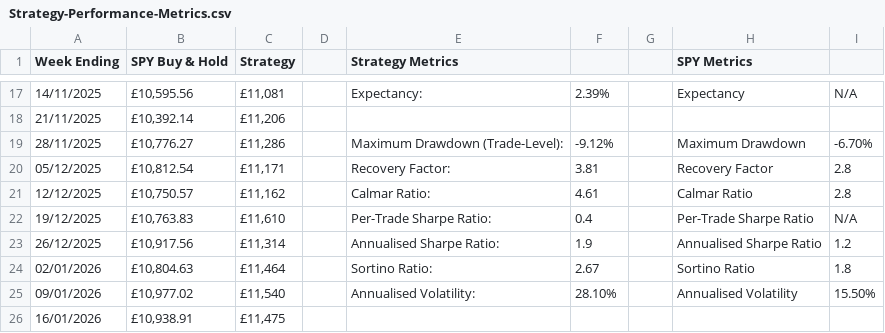
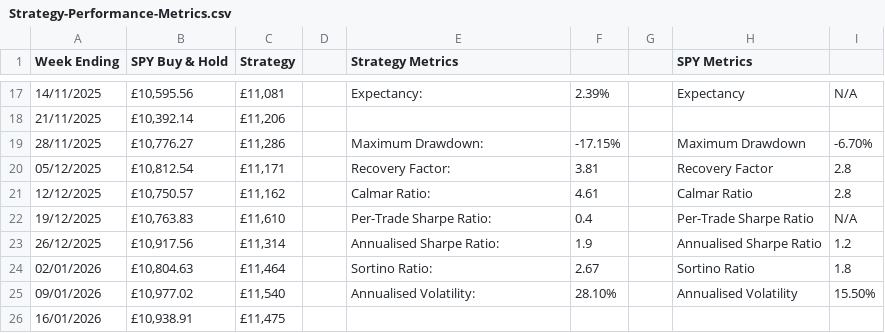
Before and after one commit to ZB1239/Quantitative-Trading-Research-Platform, a CSV file: Backtest/Strategy-Performance-Metrics.csv, drawn as a sheet; only a part is shown, gaps mark what is left out; the diff names each change by its address in the sheet, - before the commit and + after, or states it on an @@ line.

Commit message:
Update Strategy-Performance-Metrics.csv

```diff
--- a/Backtest/Strategy-Performance-Metrics.csv
+++ b/Backtest/Strategy-Performance-Metrics.csv
-E19 (Strategy Metrics): Maximum Drawdown (Trade-Level):
+E19 (Strategy Metrics): Maximum Drawdown:
-F19: -9.12%
+F19: -17.15%
```
